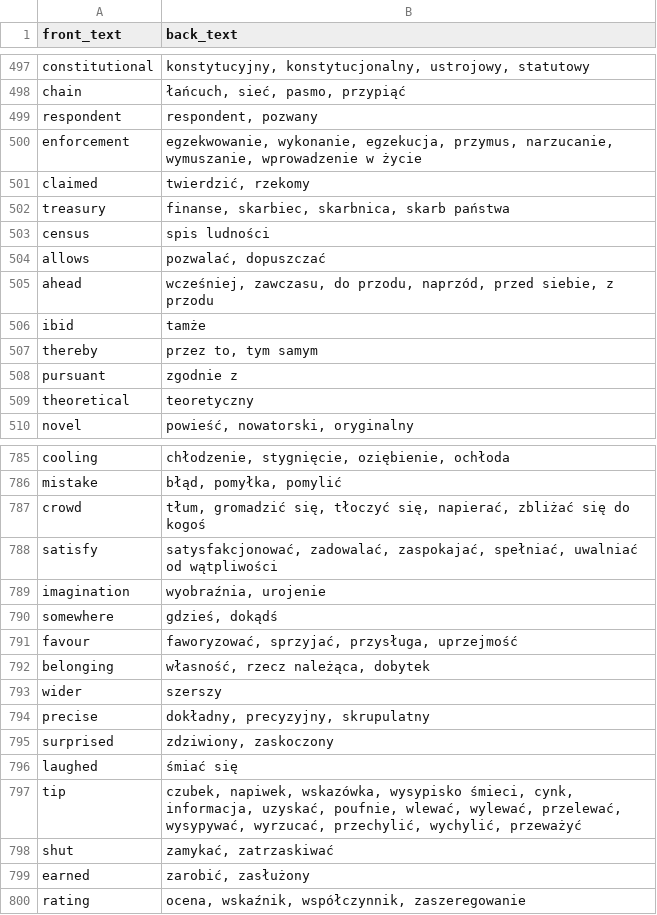
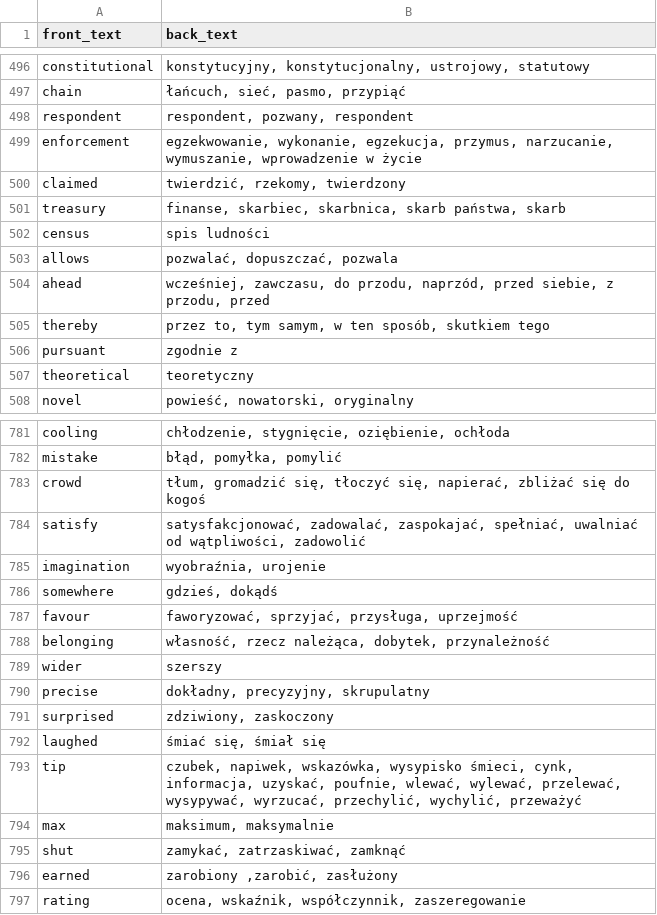
Before and after one commit to Shafosphere/learning-app-mobile, a CSV file: tools/prebuild-data/ENGtoPL_A2.csv, drawn as a sheet; only a part is shown, gaps mark what is left out; the diff covers the shown part only.

```diff
--- a/tools/prebuild-data/ENGtoPL_A2.csv
+++ b/tools/prebuild-data/ENGtoPL_A2.csv
@@ -498,11 +497,10 @@ constitutional,"konstytucyjny, konstytucjonalny, ustrojowy, statutowy"
 chain,"łańcuch, sieć, pasmo, przypiąć"
-respondent,"respondent, pozwany"
+respondent,"respondent, pozwany, respondent"
 enforcement,"egzekwowanie, wykonanie, egzekucja, przymus, narzucanie, wymuszanie, wprowadzenie w życie"
-claimed,"twierdzić, rzekomy"
-treasury,"finanse, skarbiec, skarbnica, skarb państwa"
+claimed,"twierdzić, rzekomy, twierdzony"
+treasury,"finanse, skarbiec, skarbnica, skarb państwa, skarb"
 census,spis ludności
-allows,"pozwalać, dopuszczać"
-ahead,"wcześniej, zawczasu, do przodu, naprzód, przed siebie, z przodu"
-ibid,tamże
-thereby,"przez to, tym samym"
+allows,"pozwalać, dopuszczać, pozwala"
+ahead,"wcześniej, zawczasu, do przodu, naprzód, przed siebie, z przodu, przed"
+thereby,"przez to, tym samym, w ten sposób, skutkiem tego"
 pursuant,zgodnie z
@@ -787,3 +783,3 @@ mistake,"błąd, pomyłka, pomylić"
 crowd,"tłum, gromadzić się, tłoczyć się, napierać, zbliżać się do kogoś"
-satisfy,"satysfakcjonować, zadowalać, zaspokajać, spełniać, uwalniać od wątpliwości"
+satisfy,"satysfakcjonować, zadowalać, zaspokajać, spełniać, uwalniać od wątpliwości, zadowolić"
 imagination,"wyobraźnia, urojenie"
@@ -791,3 +787,3 @@ somewhere,"gdzieś, dokądś"
 favour,"faworyzować, sprzyjać, przysługa, uprzejmość"
-belonging,"własność, rzecz należąca, dobytek"
+belonging,"własność, rzecz należąca, dobytek, przynależność"
 wider,szerszy
@@ -795,6 +791,7 @@ precise,"dokładny, precyzyjny, skrupulatny"
 surprised,"zdziwiony, zaskoczony"
-laughed,śmiać się
+laughed,"śmiać się, śmiał się"
 tip,"czubek, napiwek, wskazówka, wysypisko śmieci, cynk, informacja, uzyskać, poufnie, wlewać, wylewać, przelewać, wysypywać, wyrzucać, przechylić, wychylić, przeważyć"
-shut,"zamykać, zatrzaskiwać"
-earned,"zarobić, zasłużony"
+max,"maksimum, maksymalnie"
+shut,"zamykać, zatrzaskiwać, zamknąć"
+earned,"zarobiony ,zarobić, zasłużony"
 rating,"ocena, wskaźnik, współczynnik, zaszeregowanie"
```
Also changed, not shown: 2 added rows, 9 removed rows and 163 edited cells elsewhere in this file, tools/prebuild-data/ENGtoPL_A1.csv, 15 other files.
